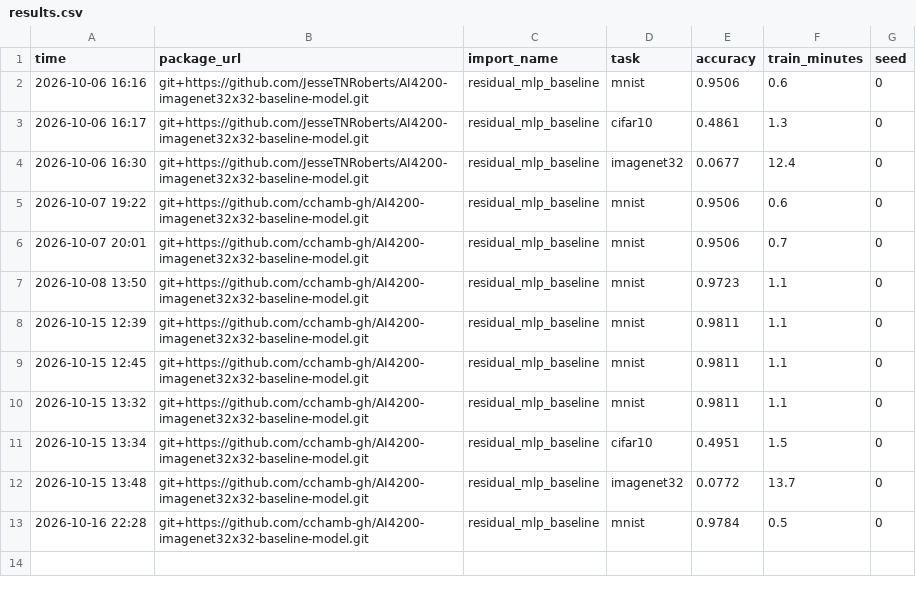
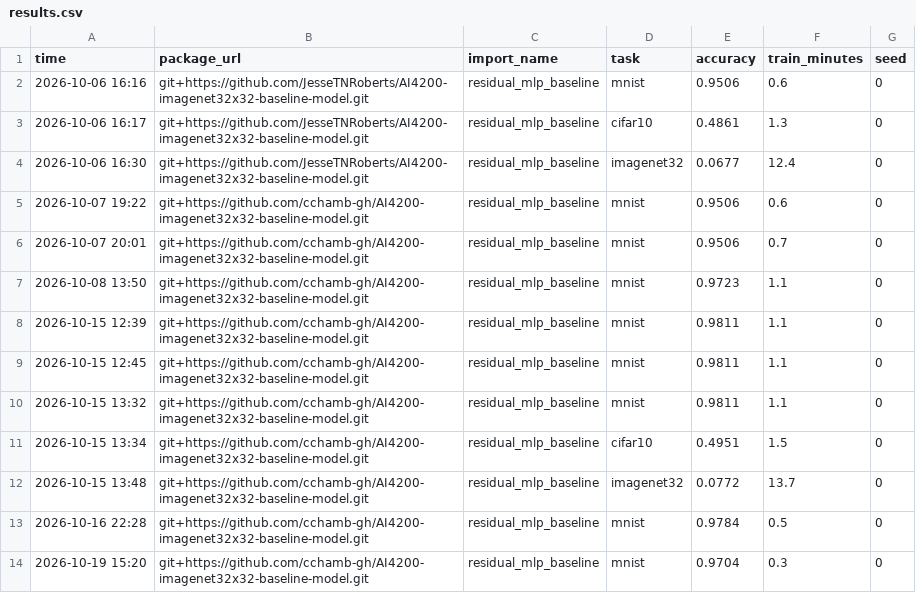
Before and after one commit to cchamb-gh/AI4200-imagenet32x32-baseline-model, a CSV file: results.csv, drawn as a sheet.

Commit message:
add change 4 results to LOG.md

```diff
--- a/results.csv
+++ b/results.csv
@@ -13 +13,2 @@ time,package_url,import_name,task,accuracy,train_minutes,seed
 2026-10-16 22:28,git+https://github.com/cchamb-gh/AI4200-imagenet32x32-baseline-model.git,residual_mlp_baseline,mnist,0.9784,0.5,0
+2026-10-19 15:20,git+https://github.com/cchamb-gh/AI4200-imagenet32x32-baseline-model.git,residual_mlp_baseline,mnist,0.9704,0.3,0
```
Also changed, not shown: 2 other files.
